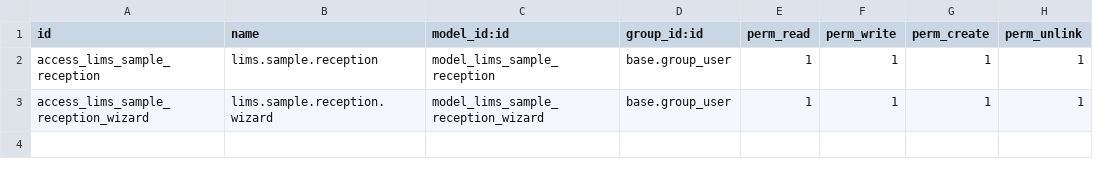
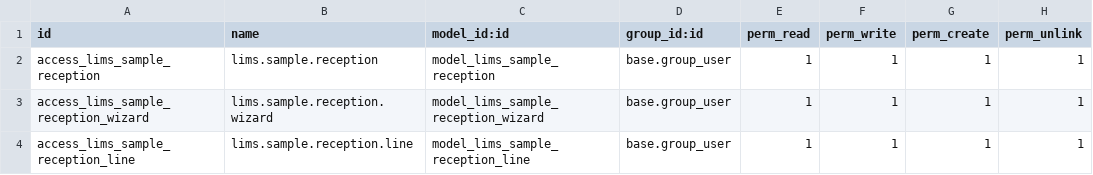
Before and after one commit to Omarmartinez96/odoolims, a CSV file: addons/lims_sample_reception/security/ir.model.access.csv, drawn as a sheet.

```diff
--- a/addons/lims_sample_reception/security/ir.model.access.csv
+++ b/addons/lims_sample_reception/security/ir.model.access.csv
@@ -3 +3,2 @@ access_lims_sample_reception,lims.sample.reception,model_lims_sample_reception,b
 access_lims_sample_reception_wizard,lims.sample.reception.wizard,model_lims_sample_reception_wizard,base.group_user,1,1,1,1
+access_lims_sample_reception_line,lims.sample.reception.line,model_lims_sample_reception_line,base.group_user,1,1,1,1
```
Also changed, not shown: 5 other files.
